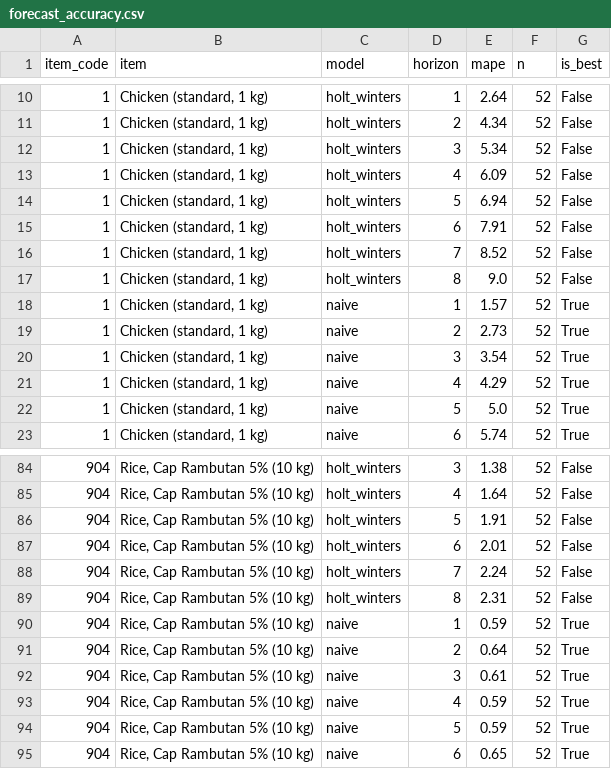
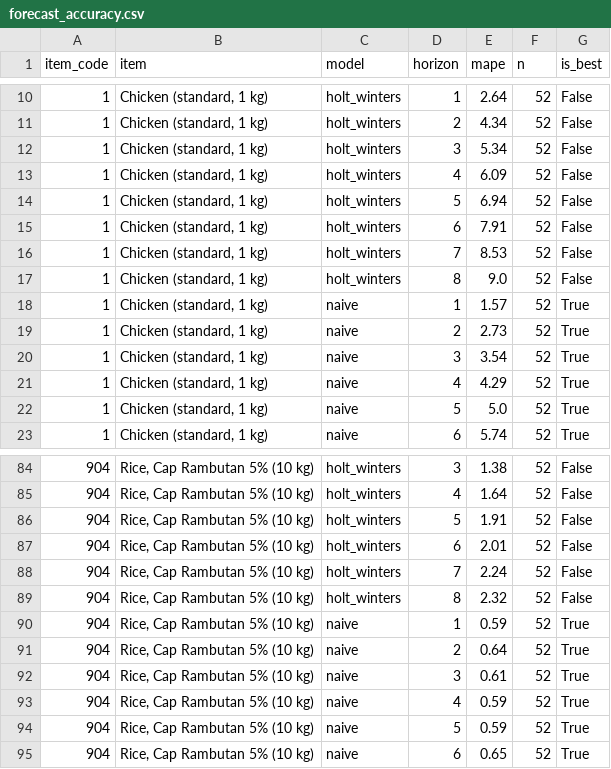
Before and after one commit to Faryaan-Khan/nasi-lemak-index, a CSV file: data/marts/forecast_accuracy.csv, drawn as a sheet; only a part is shown, gaps mark what is left out.

```diff
--- a/data/marts/forecast_accuracy.csv
+++ b/data/marts/forecast_accuracy.csv
@@ -15,3 +15,3 @@ item_code,item,model,horizon,mape,n,is_best
 1,"Chicken (standard, 1 kg)",holt_winters,6,7.91,52,False
-1,"Chicken (standard, 1 kg)",holt_winters,7,8.52,52,False
+1,"Chicken (standard, 1 kg)",holt_winters,7,8.53,52,False
 1,"Chicken (standard, 1 kg)",holt_winters,8,9.0,52,False
@@ -88,3 +88,3 @@ item_code,item,model,horizon,mape,n,is_best
 904,"Rice, Cap Rambutan 5% (10 kg)",holt_winters,7,2.24,52,False
-904,"Rice, Cap Rambutan 5% (10 kg)",holt_winters,8,2.31,52,False
+904,"Rice, Cap Rambutan 5% (10 kg)",holt_winters,8,2.32,52,False
 904,"Rice, Cap Rambutan 5% (10 kg)",naive,1,0.59,52,True
```
Also changed, not shown: data/marts/basket_cost_national_week.csv, data/marts/basket_cost_state_week.csv, 9 other files.
